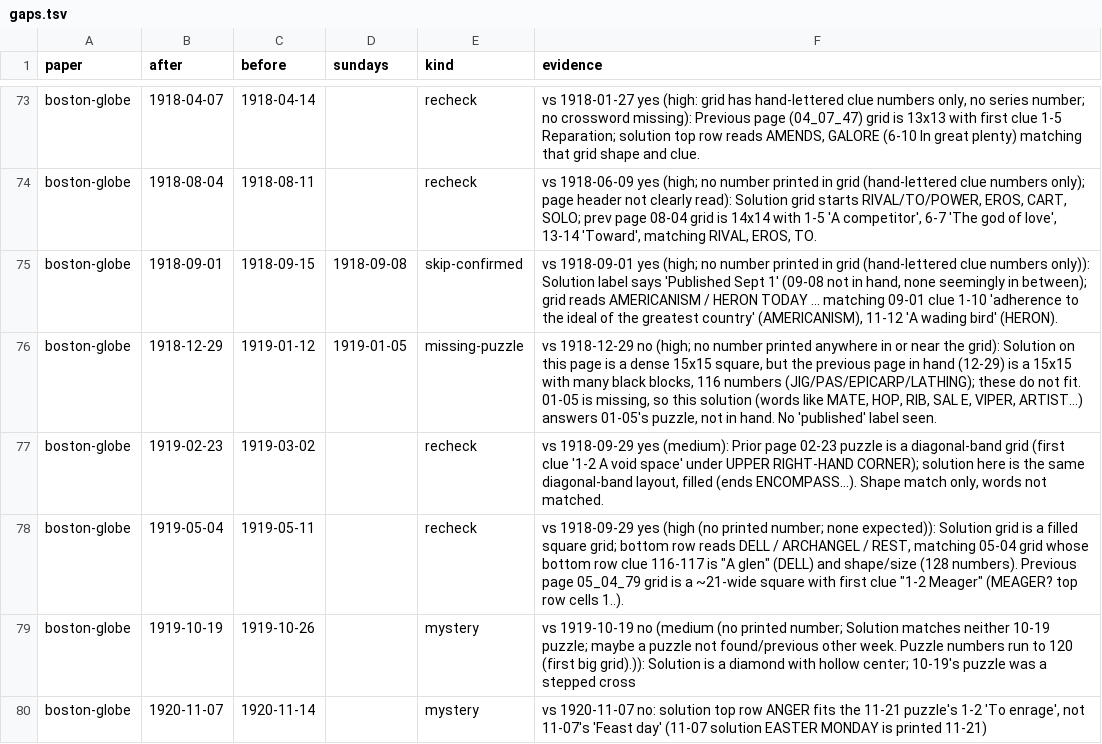
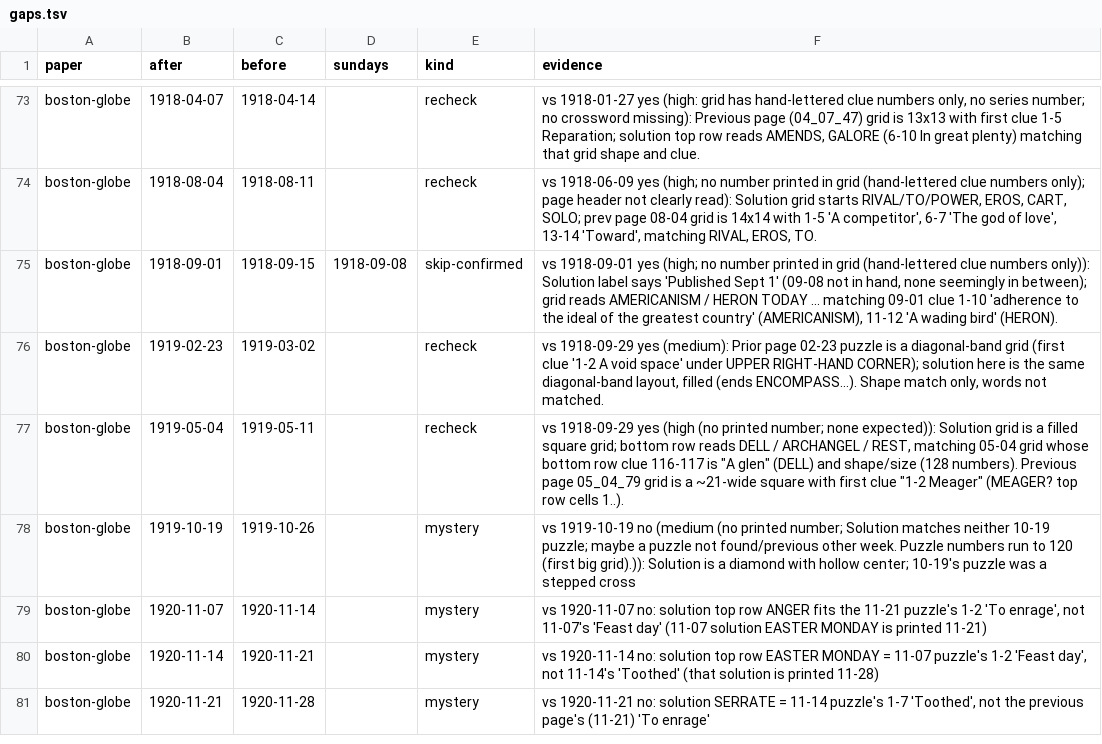
Before and after one commit to EveryPuzzleProject/newyorkworld, a TSV file: gaps.tsv, drawn as a sheet; only a part is shown, gaps mark what is left out; the shorter side is filled out with more unchanged rows; the diff names each change by its address in the sheet, - before the commit and + after, or states it on an @@ line.

```diff
--- a/gaps.tsv
+++ b/gaps.tsv
-row 76: boston-globe | 1918-12-29 | 1919-01-12 | 1919-01-05 | missing-puzzle | vs 1918-12-29 no (high; no number printed anywhere in or near the grid): Solution on this page is a dense 15x15 square, but the previous page in hand (12-29) is a 15x15 with many black blocks, 116 numbers (JIG/PAS/EPICARP/LATHING); these do not fit. 01-05 is missing, so this solution (words like MATE, HOP, RIB, SAL E, VIPER, ARTIST...) answers 01-05's puzzle, not in hand. No 'published' label seen.
```
Also changed, not shown: printings.tsv, searches.tsv.
